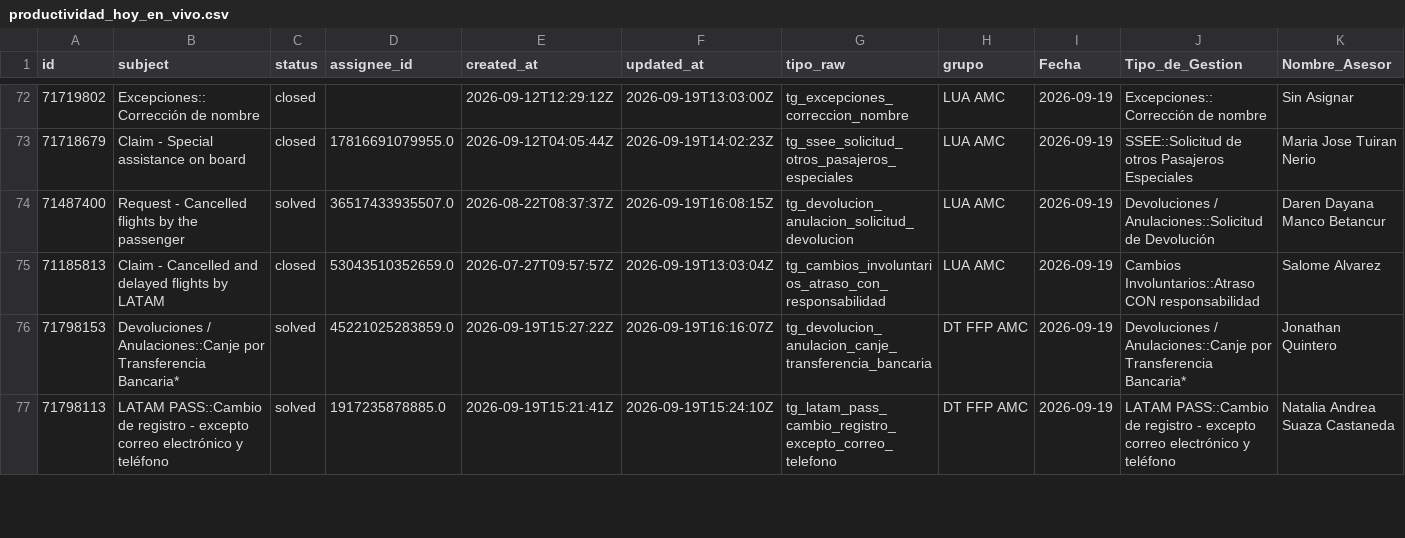
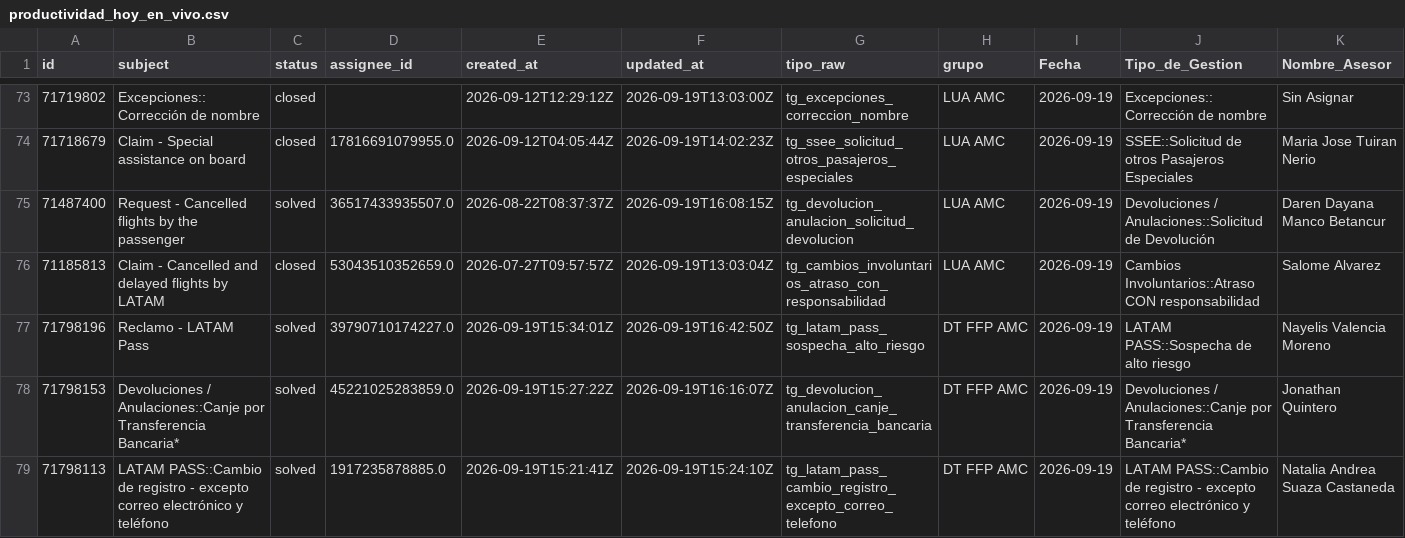
Before and after one commit to carlosmurilloealmacontact/presencia-genesys, a CSV file: data/zendesk/productividad_hoy_en_vivo.csv, drawn as a sheet; only a part is shown, gaps mark what is left out; rows hold the shown columns only; the diff covers the shown part only; the diff names each change by its address in the sheet, - before the commit and + after, or states it on an @@ line.

Commit message:
Auto-sync Zendesk/Salesforce [2026-09-19 11:45]

```diff
--- a/data/zendesk/productividad_hoy_en_vivo.csv
+++ b/data/zendesk/productividad_hoy_en_vivo.csv
+row 77: 71798196 | Reclamo - LATAM Pass | solved | 39790710174227.0 | 2026-09-19T15:34:01Z | 2026-09-19T16:42:50Z | tg_latam_pass_sospecha_alto_riesgo | DT FFP AMC | 2026-09-19 | LATAM PASS::Sospecha de alto riesgo | Nayelis Valencia Moreno
```
Also changed, not shown: 4 added rows and 1 edited cell elsewhere in this file, data/zendesk/demanda_diaria_colas.csv, 4 other files.
